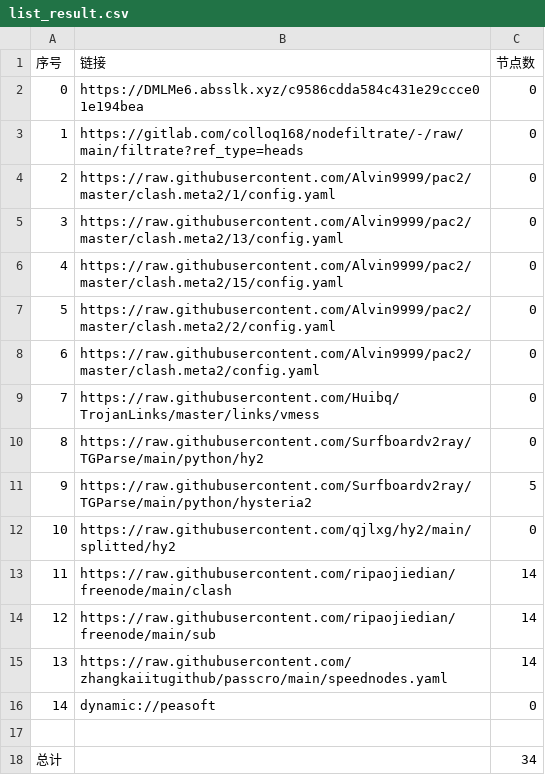
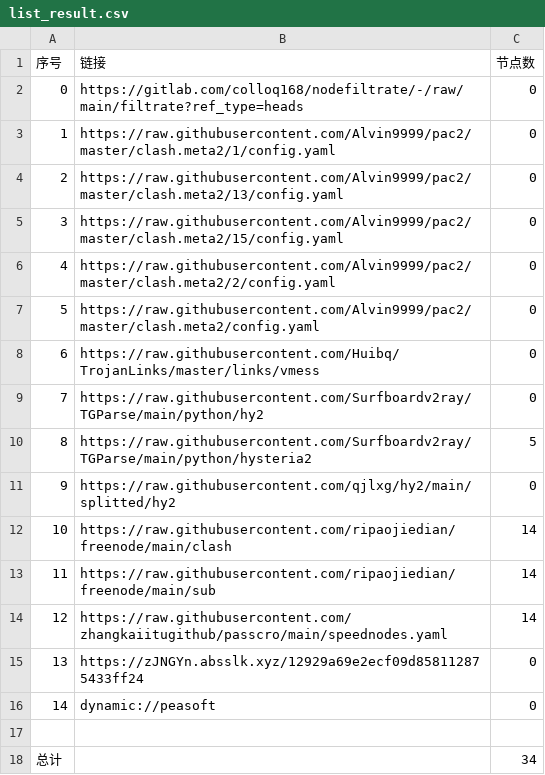
Before and after one commit to zmei19881989/AutoMergePublicNodes, a CSV file: list_result.csv, drawn as a sheet; removed rows and columns are numbered as before the commit, all else as after; the diff names each change by its address in the sheet, - before the commit and + after, or states it on an @@ line.

```diff
--- a/list_result.csv
+++ b/list_result.csv
-row 2: 0 | https://DMLMe6.absslk.xyz/c9586cdda584c431e29ccce01e194bea | 0
@@ column A (序号) renumbered between rows 2 and 14 @@
+row 15: 13 | https://zJNGYn.absslk.xyz/12929a69e2ecf09d858112875433ff24 | 0
```
Also changed, not shown: 16 other files.
